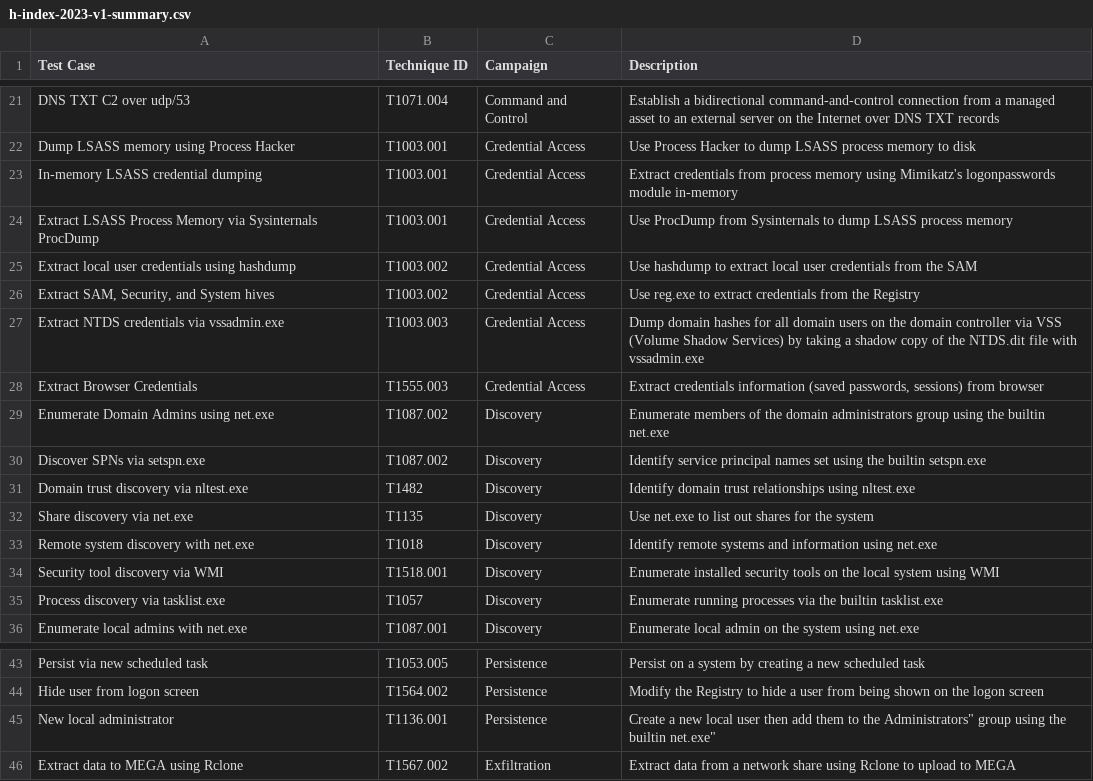
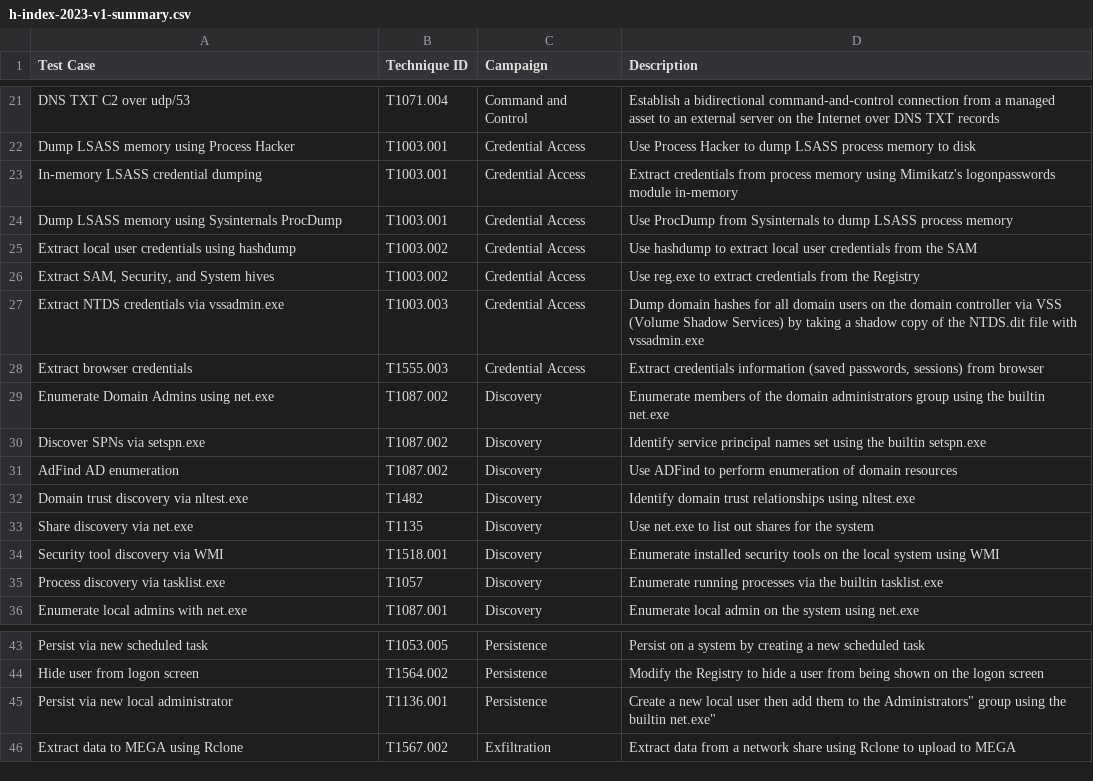
Before and after one commit to SecurityRiskAdvisors/indexes, a CSV file: h-index-2023/h-index-2023-v1-summary.csv, drawn as a sheet; only a part is shown, gaps mark what is left out.

```diff
--- a/h-index-2023/h-index-2023-v1-summary.csv
+++ b/h-index-2023/h-index-2023-v1-summary.csv
@@ -23,3 +23,3 @@
 "In-memory LSASS credential dumping","T1003.001","Credential Access","Extract credentials from process memory using Mimikatz's logonpasswords module in-memory"
-"Extract LSASS Process Memory via Sysinternals ProcDump","T1003.001","Credential Access","Use ProcDump from Sysinternals to dump LSASS process memory"
+"Dump LSASS memory using Sysinternals ProcDump","T1003.001","Credential Access","Use ProcDump from Sysinternals to dump LSASS process memory"
 "Extract local user credentials using hashdump","T1003.002","Credential Access","Use hashdump to extract local user credentials from the SAM"
@@ -27,8 +27,8 @@
 "Extract NTDS credentials via vssadmin.exe","T1003.003","Credential Access","Dump domain hashes for all domain users on the domain controller via VSS (Volume Shadow Services) by taking a shadow copy of the NTDS.dit file with vssadmin.exe"
-"Extract Browser Credentials","T1555.003","Credential Access","Extract credentials information (saved passwords, sessions) from browser"
+"Extract browser credentials","T1555.003","Credential Access","Extract credentials information (saved passwords, sessions) from browser"
 "Enumerate Domain Admins using net.exe","T1087.002","Discovery","Enumerate members of the domain administrators group using the builtin net.exe"
 "Discover SPNs via setspn.exe","T1087.002","Discovery","Identify service principal names set using the builtin setspn.exe"
+"AdFind AD enumeration","T1087.002","Discovery","Use ADFind to perform enumeration of domain resources"
 "Domain trust discovery via nltest.exe","T1482","Discovery","Identify domain trust relationships using nltest.exe"
 "Share discovery via net.exe","T1135","Discovery","Use net.exe to list out shares for the system"
-"Remote system discovery with net.exe","T1018","Discovery","Identify remote systems and information using net.exe"
 "Security tool discovery via WMI","T1518.001","Discovery","Enumerate installed security tools on the local system using WMI"
@@ -44,3 +44,3 @@
 "Hide user from logon screen","T1564.002","Persistence","Modify the Registry to hide a user from being shown on the logon screen"
-"New local administrator","T1136.001","Persistence","Create a new local user then add them to the "Administrators" group using the builtin net.exe"
+"Persist via new local administrator","T1136.001","Persistence","Create a new local user then add them to the "Administrators" group using the builtin net.exe"
 "Extract data to MEGA using Rclone","T1567.002","Exfiltration","Extract data from a network share using Rclone to upload to MEGA"
```
Also changed, not shown: fs-index-2023/fs-index-2023-v1-summary.csv, rh-index-2023/rh-index-2023-v1-summary.csv, 31 other files.
